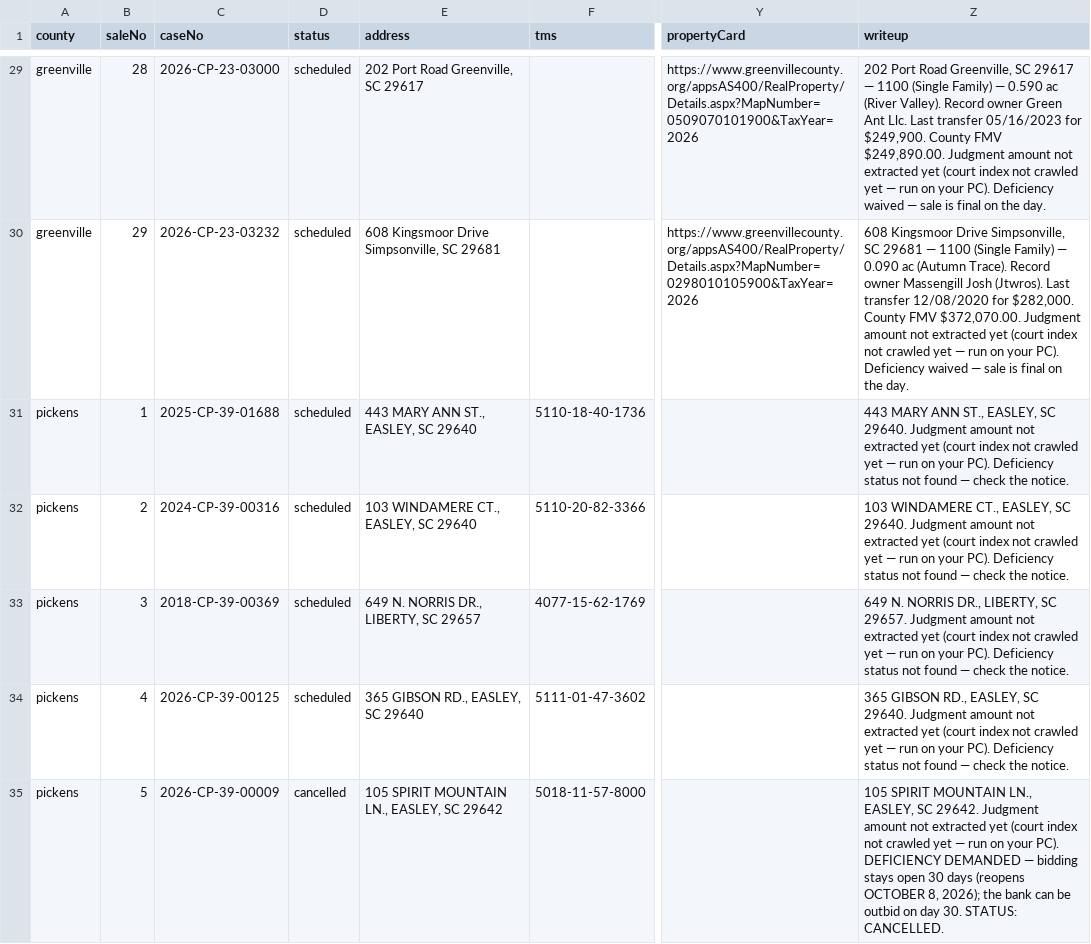
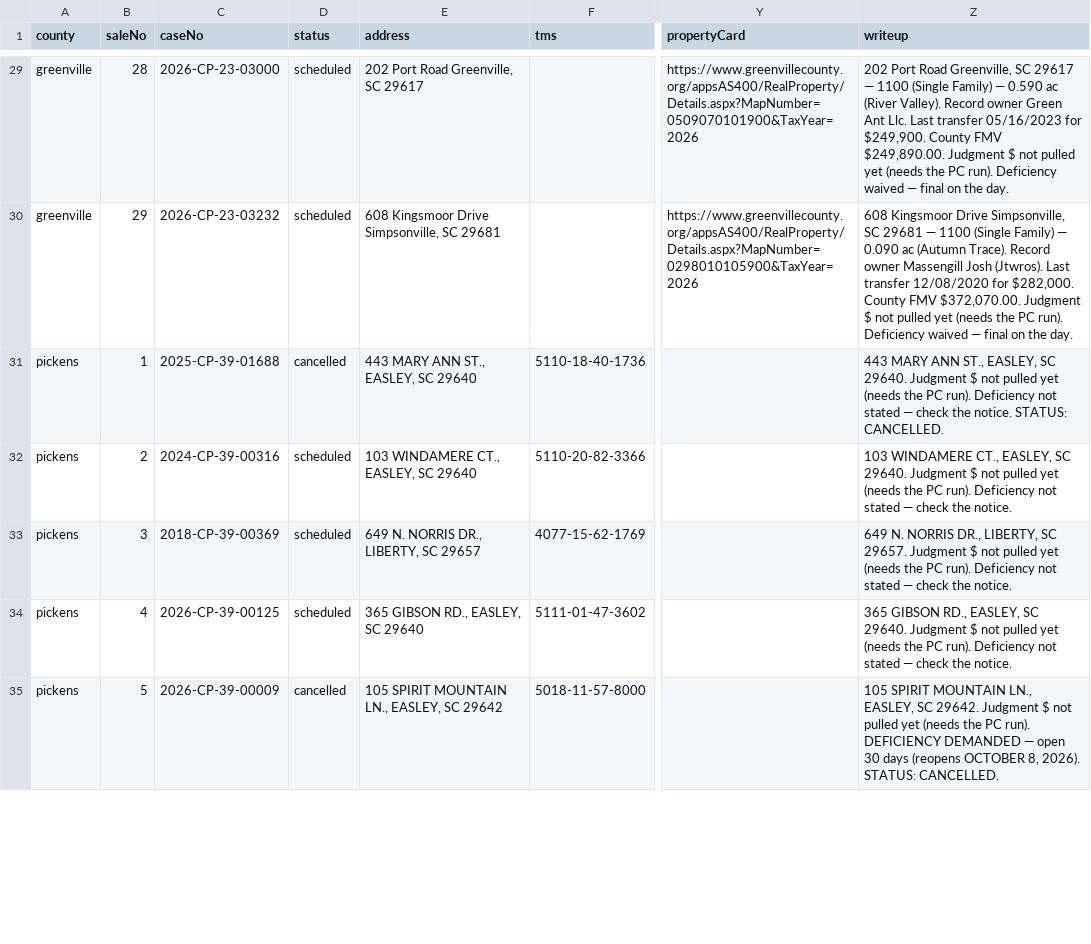
Before and after one commit to briandillardre/hello-world, a CSV file: tools/foreclosures/reports/2026-09-08/report.csv, drawn as a sheet; only a part is shown, gaps mark what is left out; the diff covers the shown part only; the diff names each change by its address in the sheet, - before the commit and + after, or states it on an @@ line.

```diff
--- a/tools/foreclosures/reports/2026-09-08/report.csv
+++ b/tools/foreclosures/reports/2026-09-08/report.csv
-Z29 (writeup): …$249,890.00. Judgment amount not extracted yet (court index not crawled yet — run on your PC). Deficiency waived — sale is final on…
+Z29 (writeup): …$249,890.00. Judgment $ not pulled yet (needs the PC run). Deficiency waived — final on…
-Z30 (writeup): …$372,070.00. Judgment amount not extracted yet (court index not crawled yet — run on your PC). Deficiency waived — sale is final on…
+Z30 (writeup): …$372,070.00. Judgment $ not pulled yet (needs the PC run). Deficiency waived — final on…
-D31 (status): scheduled
+D31 (status): cancelled
-Z31 (writeup): …29640. Judgment amount not extracted yet (court index not crawled yet — run on your PC). Deficiency status not found — check the notice.
+Z31 (writeup): …29640. Judgment $ not pulled yet (needs the PC run). Deficiency not stated — check the notice. STATUS: CANCELLED.
-Z32 (writeup): …29640. Judgment amount not extracted yet (court index not crawled yet — run on your PC). Deficiency status not found — check…
+Z32 (writeup): …29640. Judgment $ not pulled yet (needs the PC run). Deficiency not stated — check…
-Z33 (writeup): …29657. Judgment amount not extracted yet (court index not crawled yet — run on your PC). Deficiency status not found — check…
+Z33 (writeup): …29657. Judgment $ not pulled yet (needs the PC run). Deficiency not stated — check…
-Z34 (writeup): …29640. Judgment amount not extracted yet (court index not crawled yet — run on your PC). Deficiency status not found — check…
+Z34 (writeup): …29640. Judgment $ not pulled yet (needs the PC run). Deficiency not stated — check…
-Z35 (writeup): …29642. Judgment amount not extracted yet (court index not crawled yet — run on your PC). DEFICIENCY DEMANDED — bidding stays open 30 days (reopens OCTOBER 8, 2026); the bank can be outbid on day 30. STATUS: CANCELLED.
+Z35 (writeup): …29642. Judgment $ not pulled yet (needs the PC run). DEFICIENCY DEMANDED — open 30 days (reopens OCTOBER 8, 2026). STATUS: CANCELLED.
```
Also changed, not shown: 1 removed row and 121 edited cells elsewhere in this file, tools/foreclosures/reports/2026-10-06-charleston/report.csv, 10 other files.
